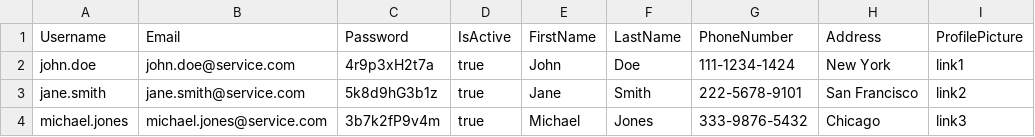
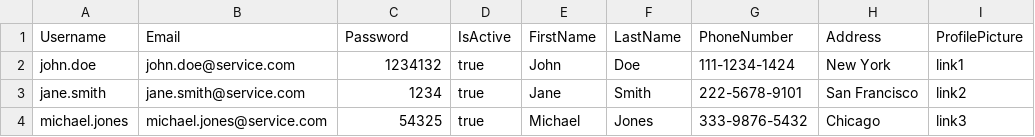
Before and after one commit to Jaeun-Choi98/autodata-manager, a CSV file: client_cli/client_member_data.csv, drawn as a sheet; only a part is shown; the diff names each change by its address in the sheet, - before the commit and + after, or states it on an @@ line.

```diff
--- a/client_cli/client_member_data.csv
+++ b/client_cli/client_member_data.csv
-C2 (Password): 4r9p3xH2t7a
+C2 (Password): 1234132
-C3 (Password): 5k8d9hG3b1z
+C3 (Password): 1234
-C4 (Password): 3b7k2fP9v4m
+C4 (Password): 54325
```
Also changed, not shown: client_cli/client_modified_member_data.csv, 11 other files.
